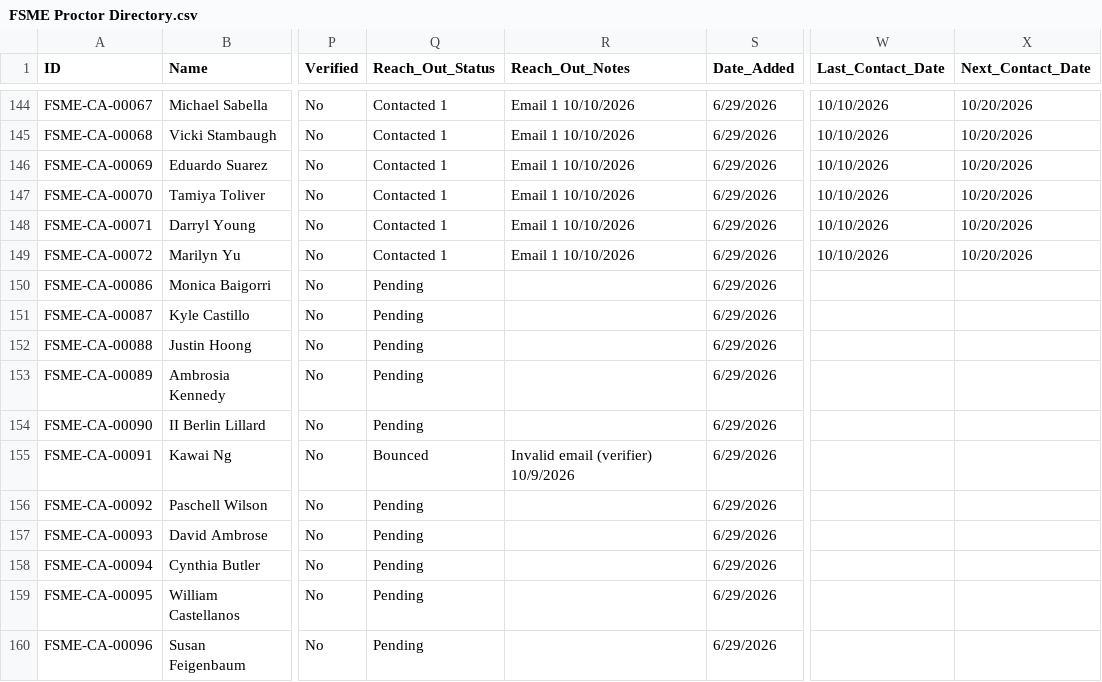
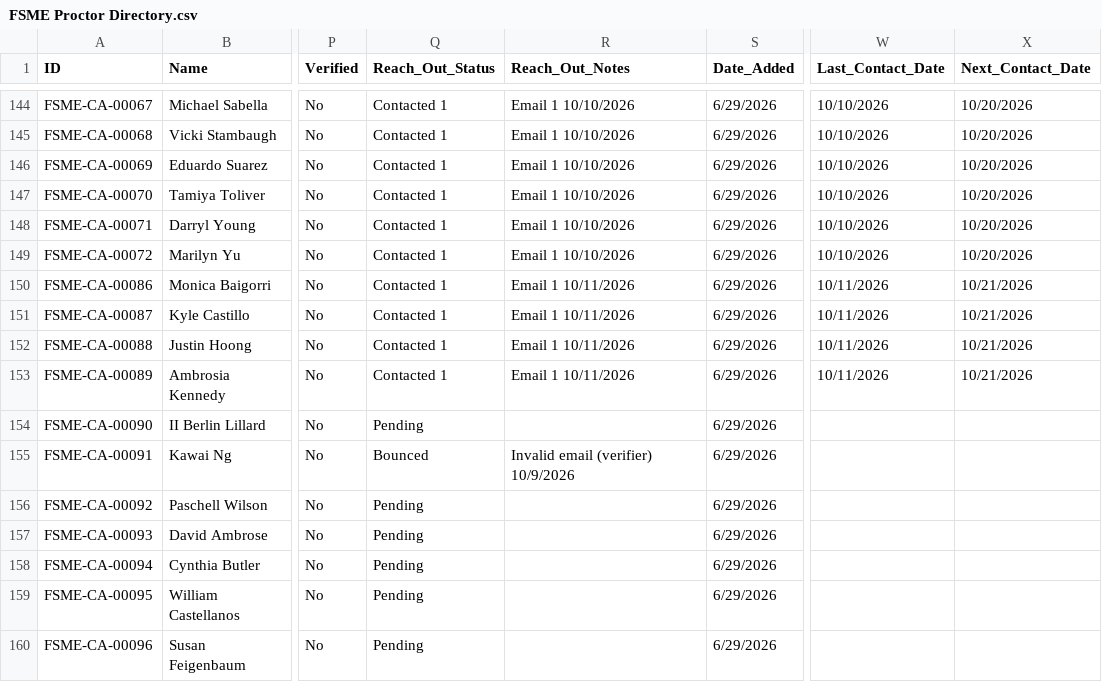
Before and after one commit to novernmanagement-coder/FSME-Tools, a CSV file: FoodSafetyMadeEasy/FSME Proctor Directory.csv, drawn as a sheet; only a part is shown, gaps mark what is left out; the diff names each change by its address in the sheet, - before the commit and + after, or states it on an @@ line.

Commit message:
Outreach: 4 emails sent

```diff
--- a/FoodSafetyMadeEasy/FSME Proctor Directory.csv
+++ b/FoodSafetyMadeEasy/FSME Proctor Directory.csv
-Q150:Q153 (Reach_Out_Status): Pending
+Q150:Q153 (Reach_Out_Status): Contacted 1
-R150:R153 (Reach_Out_Notes): (empty)
+R150:R153 (Reach_Out_Notes): Email 1 10/11/2026
-W150:W153 (Last_Contact_Date): (empty)
+W150:W153 (Last_Contact_Date): 10/11/2026
-X150:X153 (Next_Contact_Date): (empty)
+X150:X153 (Next_Contact_Date): 10/21/2026
```
